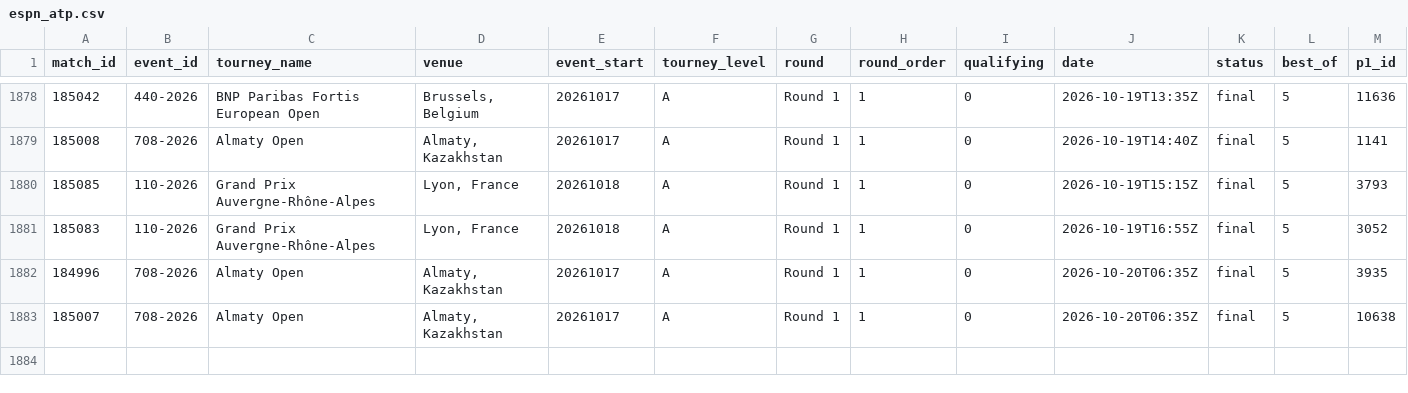
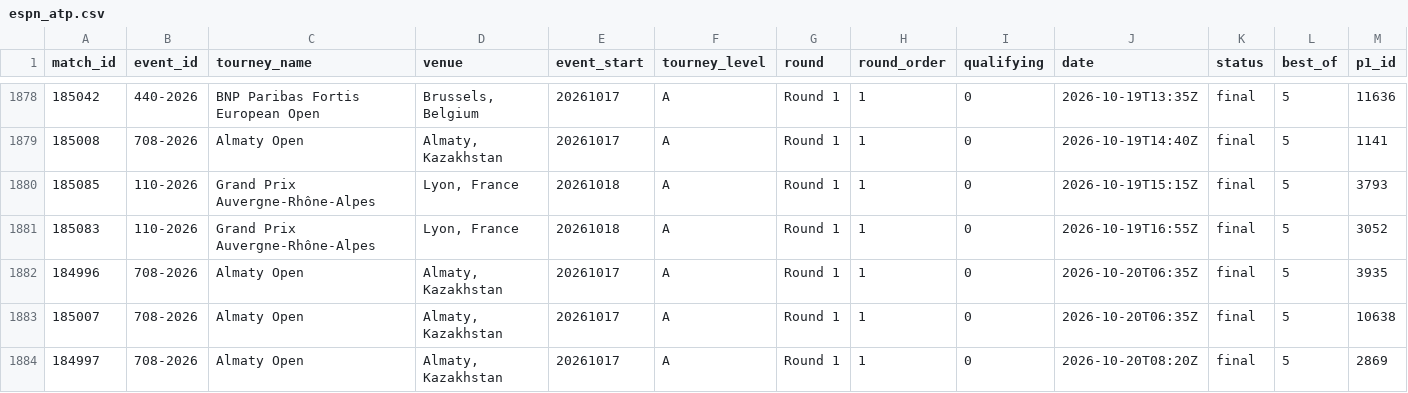
Before and after one commit to Hrivasek/tenis-predikce, a CSV file: data/espn_atp.csv, drawn as a sheet; only a part is shown, gaps mark what is left out; rows hold the shown columns only; the diff names each change by its address in the sheet, - before the commit and + after, or states it on an @@ line.

```diff
--- a/data/espn_atp.csv
+++ b/data/espn_atp.csv
+row 1884: 184997 | 708-2026 | Almaty Open | Almaty, Kazakhstan | 20261017 | A | Round 1 | 1 | 0 | 2026-10-20T08:20Z | final | 5 | 2869
```
Also changed, not shown: data/espn_wta.csv, data/predictions.csv, 1 other file.
